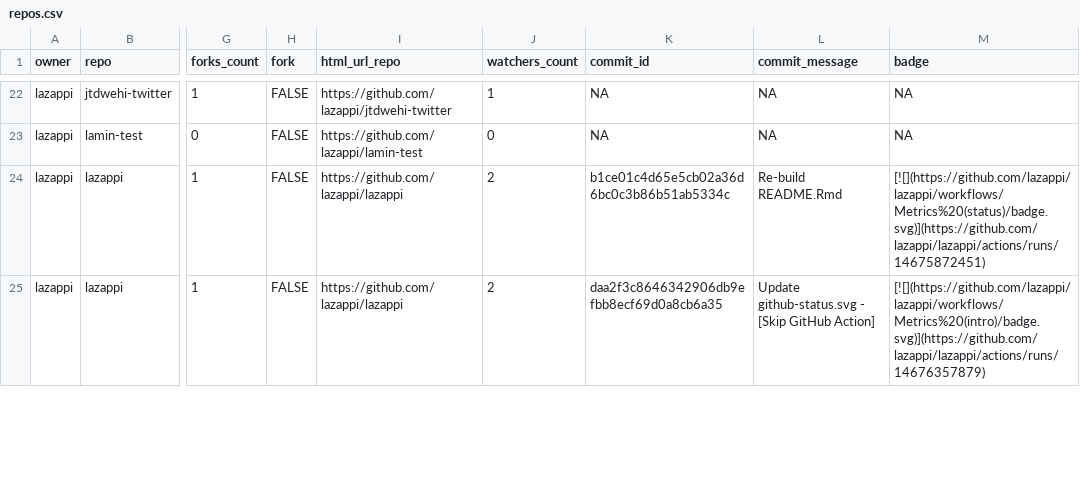
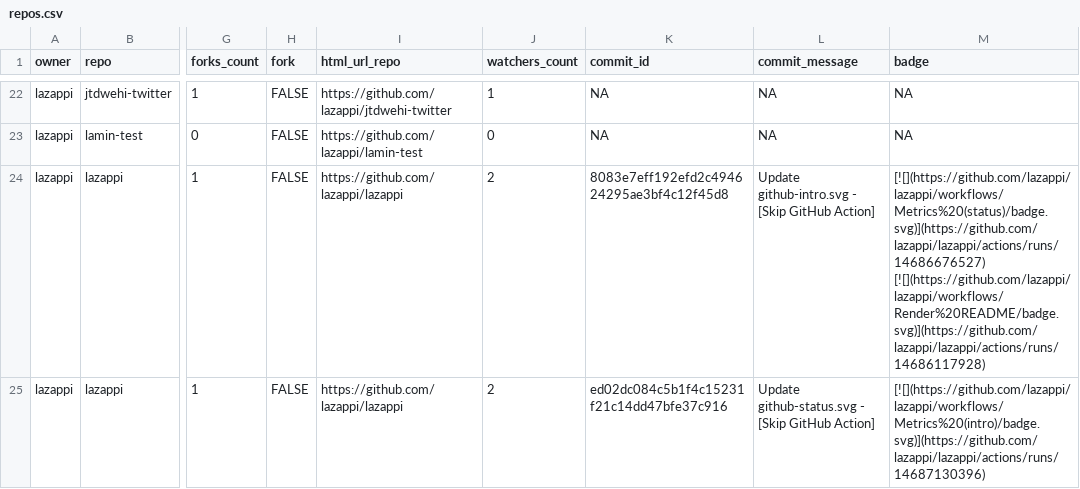
Before and after one commit to lazappi/gh-dashboard, a CSV file: repos.csv, drawn as a sheet; only a part is shown, gaps mark what is left out; the diff covers the shown part only; the diff names each change by its address in the sheet, - before the commit and + after, or states it on an @@ line.

```diff
--- a/repos.csv
+++ b/repos.csv
-K24 (commit_id): b1ce01c4d65e5cb02a36d6bc0c3b86b51ab5334c
+K24 (commit_id): 8083e7eff192efd2c494624295ae3bf4c12f45d8
-L24 (commit_message): Re-build README.Rmd
+L24 (commit_message): Update github-intro.svg - [Skip GitHub Action]
-M24 (badge): [![](https://github.com/lazappi/lazappi/workflows/Metrics%20(status)/badge.svg)](https://github.com/lazappi/lazappi/actions/runs/14675872451)
+M24 (badge): [![](https://github.com/lazappi/lazappi/workflows/Metrics%20(status)/badge.svg)](https://github.com/lazappi/lazappi/actions/runs/14686676527) [![](https://github.com/lazappi/lazappi/workflows/Render%20README/badge.svg)](https://github.com/lazappi/lazappi/actions/runs/14686117928)
-K25 (commit_id): daa2f3c8646342906db9efbb8ecf69d0a8cb6a35
+K25 (commit_id): ed02dc084c5b1f4c15231f21c14dd47bfe37c916
-M25 (badge): [![](https://github.com/lazappi/lazappi/workflows/Metrics%20(intro)/badge.svg)](https://github.com/lazappi/lazappi/actions/runs/14676357879)
+M25 (badge): [![](https://github.com/lazappi/lazappi/workflows/Metrics%20(intro)/badge.svg)](https://github.com/lazappi/lazappi/actions/runs/14687130396)
```
Also changed, not shown: 1 removed row and 3 edited cells elsewhere in this file, 1 other file.
